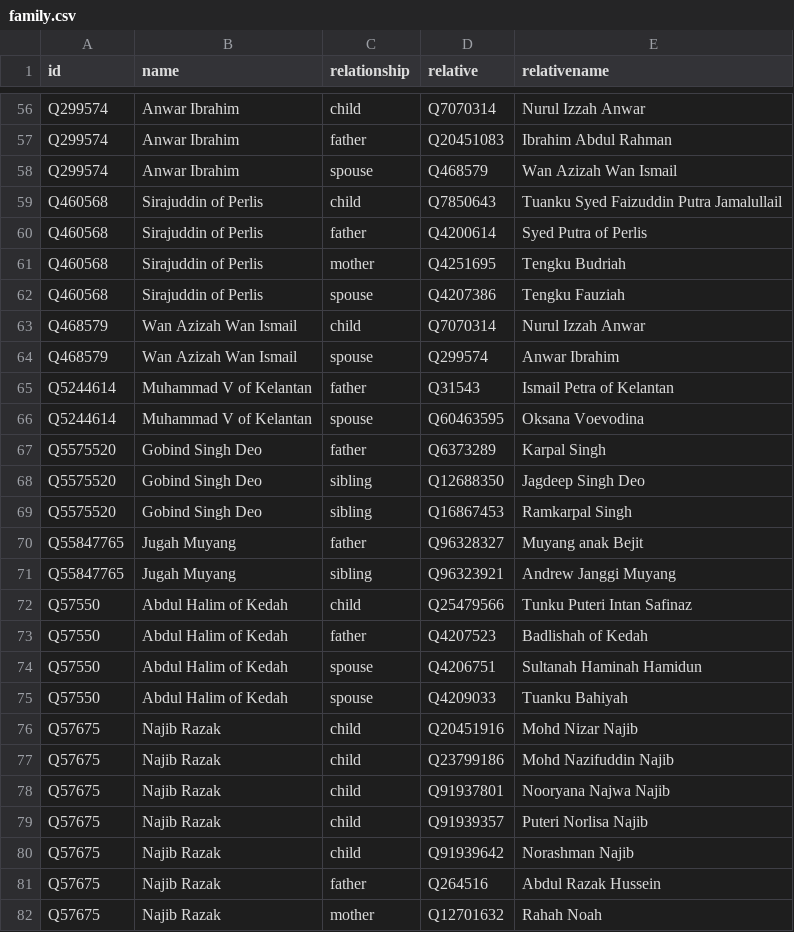
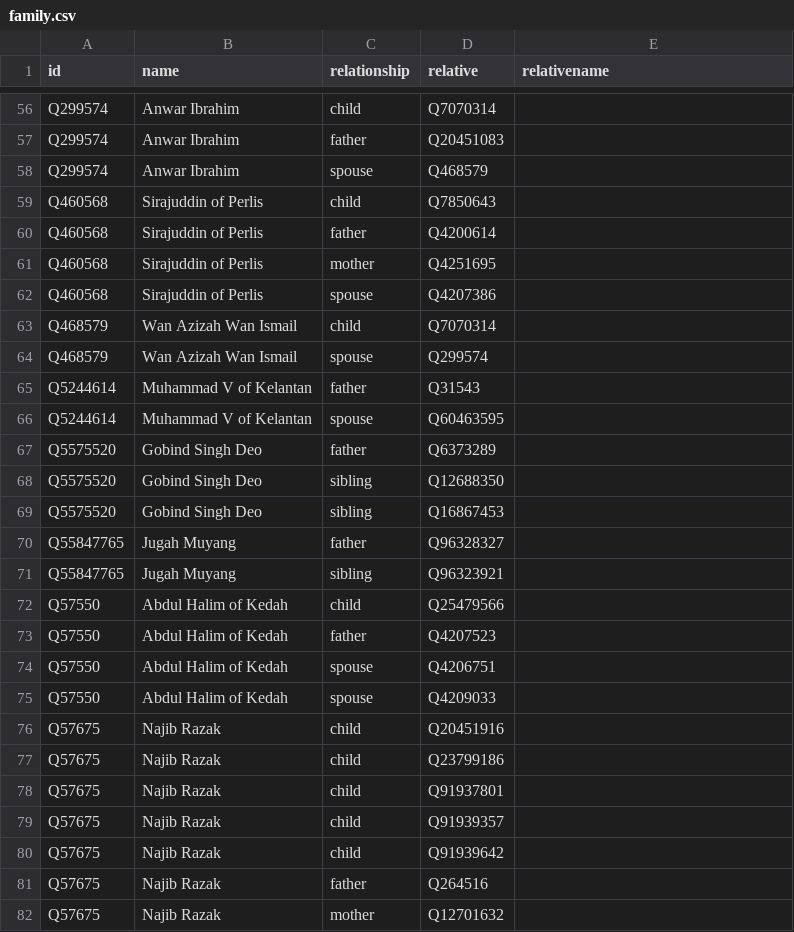
Before and after one commit to every-politician-scrapers/malaysia-ministers, a CSV file: html/family.csv, drawn as a sheet; only a part is shown, gaps mark what is left out; the diff covers the shown part only; the diff names each change by its address in the sheet, - before the commit and + after, or states it on an @@ line.

```diff
--- a/html/family.csv
+++ b/html/family.csv
-E56 (relativename): Nurul Izzah Anwar
+E56 (relativename): (empty)
-E57 (relativename): Ibrahim Abdul Rahman
+E57 (relativename): (empty)
-E58 (relativename): Wan Azizah Wan Ismail
+E58 (relativename): (empty)
-E59 (relativename): Tuanku Syed Faizuddin Putra Jamalullail
+E59 (relativename): (empty)
-E60 (relativename): Syed Putra of Perlis
+E60 (relativename): (empty)
-E61 (relativename): Tengku Budriah
+E61 (relativename): (empty)
-E62 (relativename): Tengku Fauziah
+E62 (relativename): (empty)
-E63 (relativename): Nurul Izzah Anwar
+E63 (relativename): (empty)
-E64 (relativename): Anwar Ibrahim
+E64 (relativename): (empty)
-E65 (relativename): Ismail Petra of Kelantan
+E65 (relativename): (empty)
-E66 (relativename): Oksana Voevodina
+E66 (relativename): (empty)
-E67 (relativename): Karpal Singh
+E67 (relativename): (empty)
-E68 (relativename): Jagdeep Singh Deo
+E68 (relativename): (empty)
-E69 (relativename): Ramkarpal Singh
+E69 (relativename): (empty)
-E70 (relativename): Muyang anak Bejit
+E70 (relativename): (empty)
-E71 (relativename): Andrew Janggi Muyang
+E71 (relativename): (empty)
-E72 (relativename): Tunku Puteri Intan Safinaz
+E72 (relativename): (empty)
-E73 (relativename): Badlishah of Kedah
+E73 (relativename): (empty)
-E74 (relativename): Sultanah Haminah Hamidun
+E74 (relativename): (empty)
-E75 (relativename): Tuanku Bahiyah
+E75 (relativename): (empty)
-E76 (relativename): Mohd Nizar Najib
+E76 (relativename): (empty)
-E77 (relativename): Mohd Nazifuddin Najib
+E77 (relativename): (empty)
-E78 (relativename): Nooryana Najwa Najib
+E78 (relativename): (empty)
-E79 (relativename): Puteri Norlisa Najib
+E79 (relativename): (empty)
-E80 (relativename): Norashman Najib
+E80 (relativename): (empty)
-E81 (relativename): Abdul Razak Hussein
+E81 (relativename): (empty)
-E82 (relativename): Rahah Noah
+E82 (relativename): (empty)
```
Also changed, not shown: 83 edited cells elsewhere in this file.
